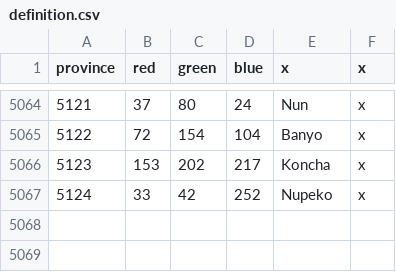
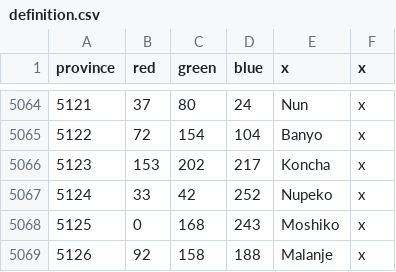
Before and after one commit to Shwartz99/Mountains-of-the-Moon, a CSV file: map/definition.csv, drawn as a sheet; only a part is shown, gaps mark what is left out.

```diff
--- a/map/definition.csv
+++ b/map/definition.csv
@@ -5067 +5067,3 @@
 5124;33;42;252;Nupeko;x
+5125;0;168;243;Moshiko;x
+5126;92;158;188;Malanje;x
```
Also changed, not shown: 2 other files.
